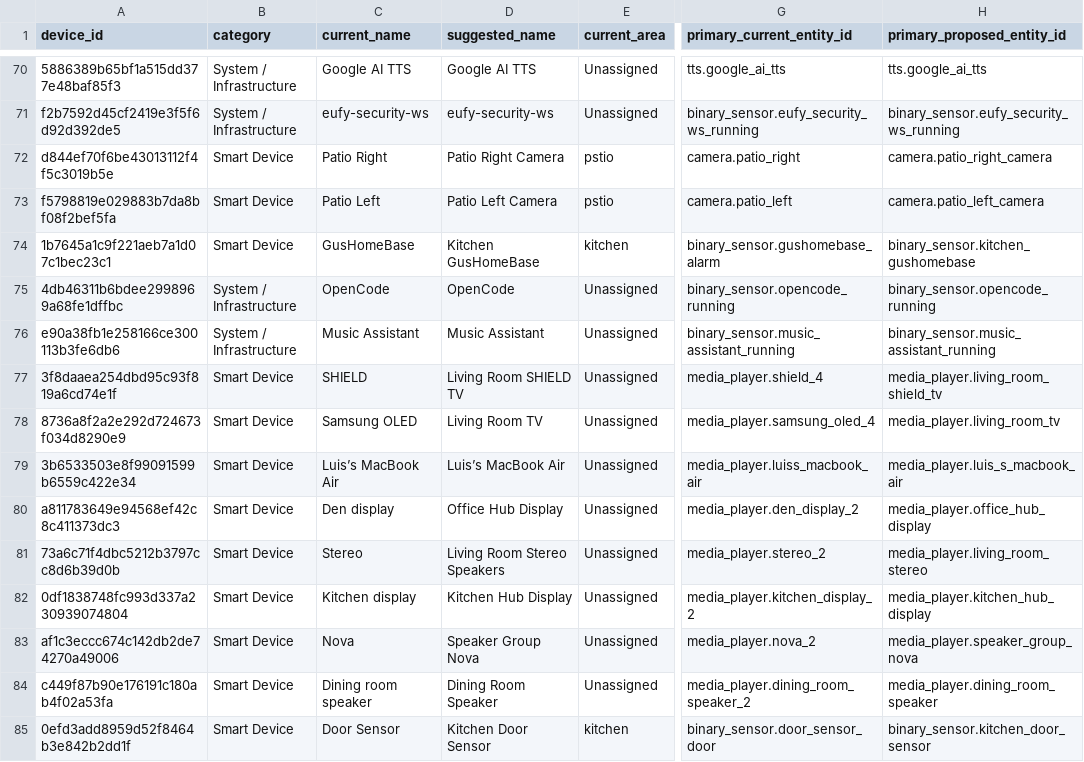
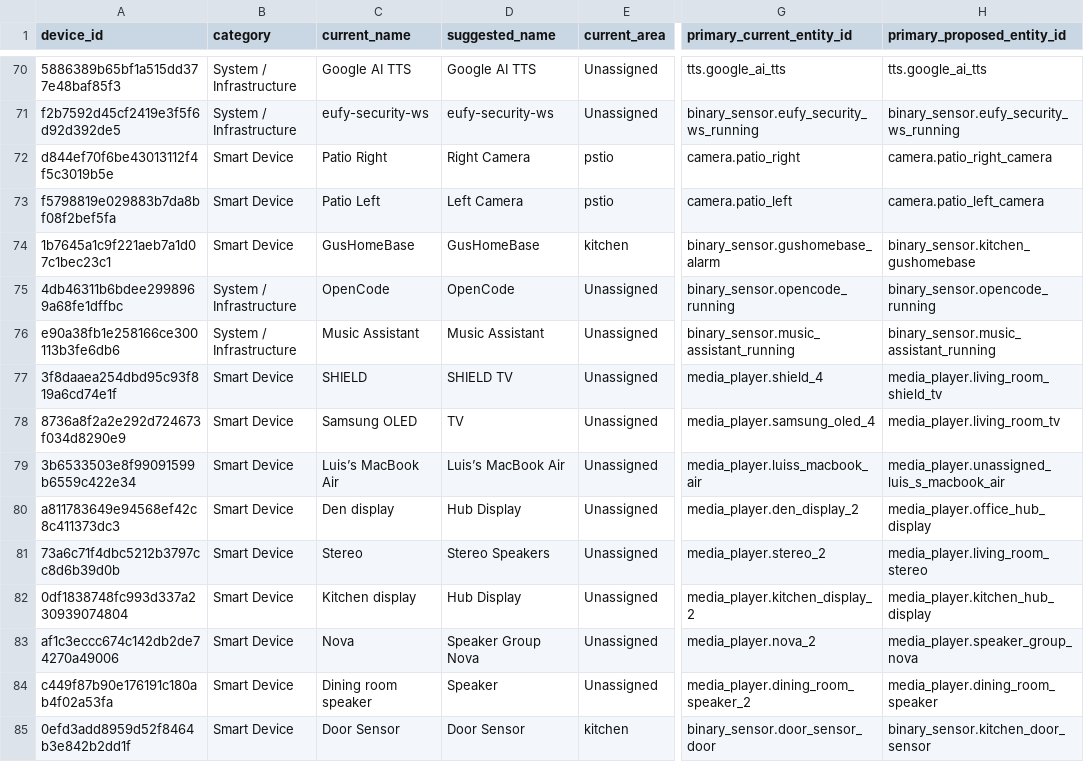
Before and after one commit to lganet/ha, a CSV file: doc/devices-inventory-and-proposals.csv, drawn as a sheet; only a part is shown, gaps mark what is left out; the diff covers the shown part only; the diff names each change by its address in the sheet, - before the commit and + after, or states it on an @@ line.

Commit message:
feat: add naming conventions, voice accessibility rules to AGENTS.md and adopt clean device naming in proposals

```diff
--- a/doc/devices-inventory-and-proposals.csv
+++ b/doc/devices-inventory-and-proposals.csv
-D72 (suggested_name): Patio Right Camera
+D72 (suggested_name): Right Camera
-D73 (suggested_name): Patio Left Camera
+D73 (suggested_name): Left Camera
-D74 (suggested_name): Kitchen GusHomeBase
+D74 (suggested_name): GusHomeBase
-D77 (suggested_name): Living Room SHIELD TV
+D77 (suggested_name): SHIELD TV
-D78 (suggested_name): Living Room TV
+D78 (suggested_name): TV
-H79 (primary_proposed_entity_id): media_player.luis_s_macbook_air
+H79 (primary_proposed_entity_id): media_player.unassigned_luis_s_macbook_air
-D80 (suggested_name): Office Hub Display
+D80 (suggested_name): Hub Display
-D81 (suggested_name): Living Room Stereo Speakers
+D81 (suggested_name): Stereo Speakers
-D82 (suggested_name): Kitchen Hub Display
+D82 (suggested_name): Hub Display
-D84 (suggested_name): Dining Room Speaker
+D84 (suggested_name): Speaker
-D85 (suggested_name): Kitchen Door Sensor
+D85 (suggested_name): Door Sensor
```
Also changed, not shown: 96 edited cells elsewhere in this file, 3 other files.
